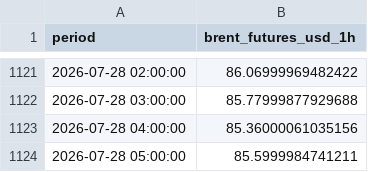
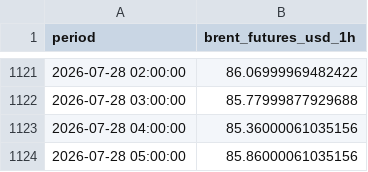
Before and after one commit to felixschrader/dieselpreisprognose, a CSV file: data/brent_futures_intraday_1h.csv, drawn as a sheet; only a part is shown, gaps mark what is left out.

```diff
--- a/data/brent_futures_intraday_1h.csv
+++ b/data/brent_futures_intraday_1h.csv
@@ -1123,2 +1123,2 @@ period,brent_futures_usd_1h
 2026-07-28 04:00:00,85.36000061035156
-2026-07-28 05:00:00,85.5999984741211
+2026-07-28 05:00:00,85.86000061035156
```
Also changed, not shown: data/ml/preis_live_log.csv, 1 other file.
